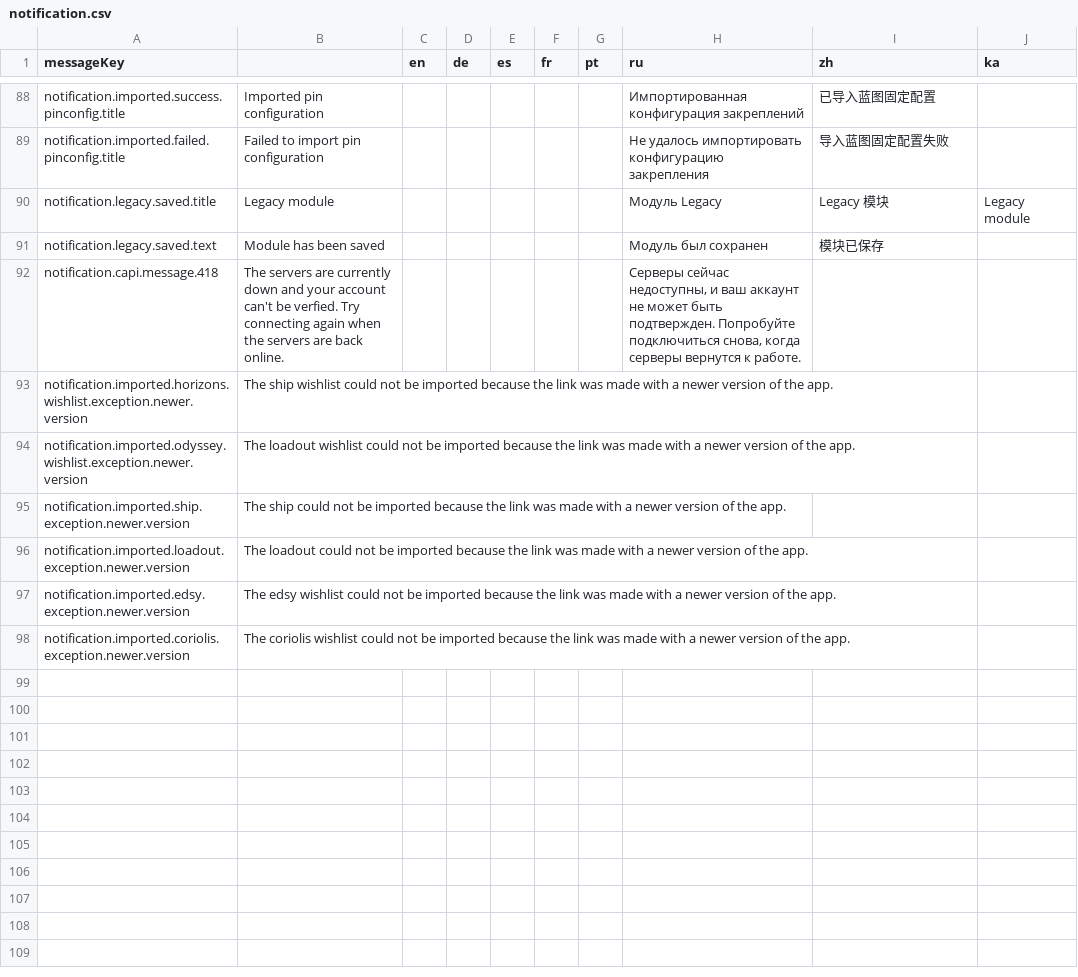
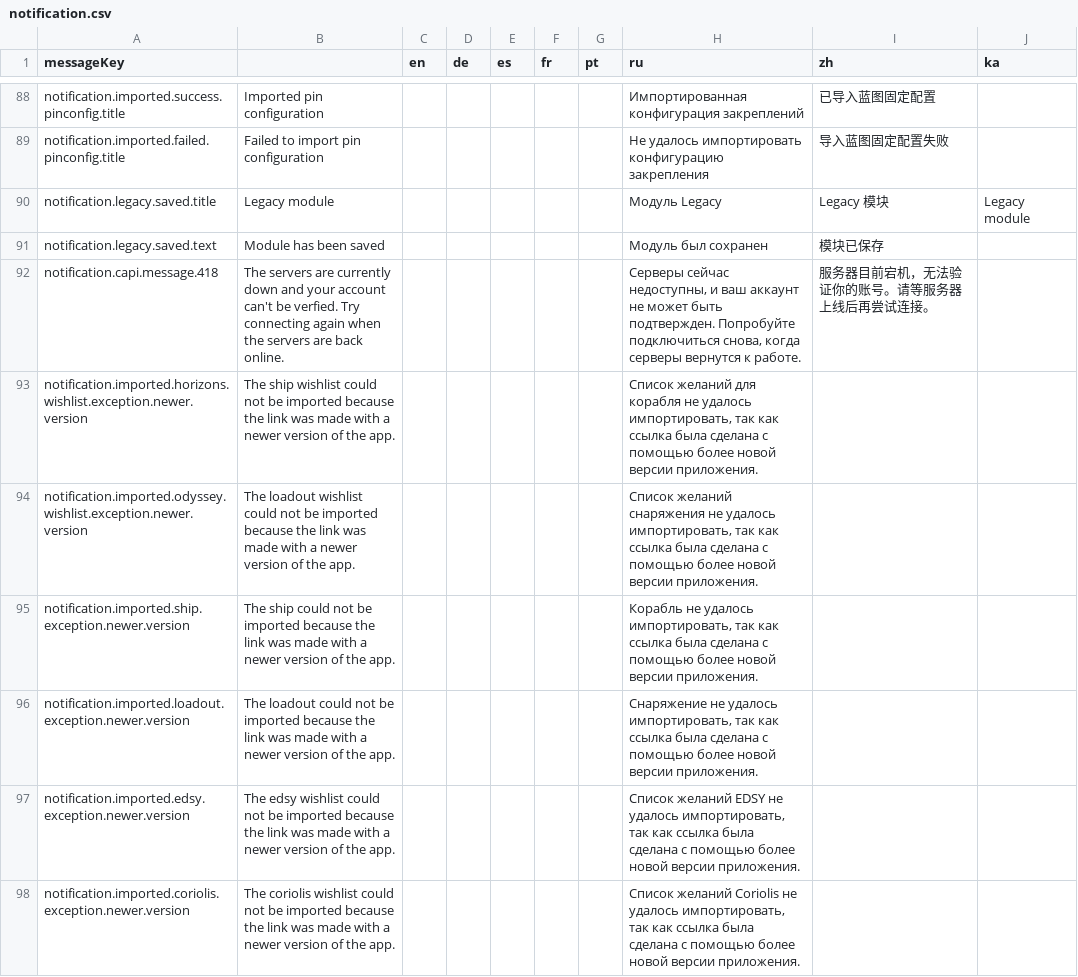
Before and after one commit to jixxed/ed-odyssey-materials-helper, a CSV file: application/src/main/resources/locale/notification.csv, drawn as a sheet; only a part is shown, gaps mark what is left out.

Commit message:
Update translations from Crowdin

```diff
--- a/application/src/main/resources/locale/notification.csv
+++ b/application/src/main/resources/locale/notification.csv
@@ -91,8 +91,8 @@
 "notification.legacy.saved.text","Module has been saved","","","","","","Модуль был сохранен","模块已保存",""
-"notification.capi.message.418","The servers are currently down and your account can't be verfied. Try connecting again when the servers are back online.","","","","","","Серверы сейчас недоступны, и ваш аккаунт не может быть подтвержден. Попробуйте подключиться снова, когда серверы вернутся к работе.","",""
-"notification.imported.horizons.wishlist.exception.newer.version","The ship wishlist could not be imported because the link was made with a newer version of the app.","","","","","","","",""
-"notification.imported.odyssey.wishlist.exception.newer.version","The loadout wishlist could not be imported because the link was made with a newer version of the app.","","","","","","","",""
-"notification.imported.ship.exception.newer.version","The ship could not be imported because the link was made with a newer version of the app.","","","","","","","",""
-"notification.imported.loadout.exception.newer.version","The loadout could not be imported because the link was made with a newer version of the app.","","","","","","","",""
-"notification.imported.edsy.exception.newer.version","The edsy wishlist could not be imported because the link was made with a newer version of the app.","","","","","","","",""
-"notification.imported.coriolis.exception.newer.version","The coriolis wishlist could not be imported because the link was made with a newer version of the app.","","","","","","","",""
+"notification.capi.message.418","The servers are currently down and your account can't be verfied. Try connecting again when the servers are back online.","","","","","","Серверы сейчас недоступны, и ваш аккаунт не может быть подтвержден. Попробуйте подключиться снова, когда серверы вернутся к работе.","服务器目前宕机，无法验证你的账号。请等服务器上线后再尝试连接。",""
+"notification.imported.horizons.wishlist.exception.newer.version","The ship wishlist could not be imported because the link was made with a newer version of the app.","","","","","","Список желаний для корабля не удалось импортировать, так как ссылка была сделана с помощью более новой версии приложения.","",""
+"notification.imported.odyssey.wishlist.exception.newer.version","The loadout wishlist could not be imported because the link was made with a newer version of the app.","","","","","","Список желаний снаряжения не удалось импортировать, так как ссылка была сделана с помощью более новой версии приложения.","",""
+"notification.imported.ship.exception.newer.version","The ship could not be imported because the link was made with a newer version of the app.","","","","","","Корабль не удалось импортировать, так как ссылка была сделана с помощью более новой версии приложения.","",""
+"notification.imported.loadout.exception.newer.version","The loadout could not be imported because the link was made with a newer version of the app.","","","","","","Снаряжение не удалось импортировать, так как ссылка была сделана с помощью более новой версии приложения.","",""
+"notification.imported.edsy.exception.newer.version","The edsy wishlist could not be imported because the link was made with a newer version of the app.","","","","","","Список желаний EDSY не удалось импортировать, так как ссылка была сделана с помощью более новой версии приложения.","",""
+"notification.imported.coriolis.exception.newer.version","The coriolis wishlist could not be imported because the link was made with a newer version of the app.","","","","","","Список желаний Coriolis не удалось импортировать, так как ссылка была сделана с помощью более новой версии приложения.","",""
```
Also changed, not shown: application/src/main/resources/locale/application.csv, application/src/main/resources/locale/ships/interface.csv, 9 other files.
